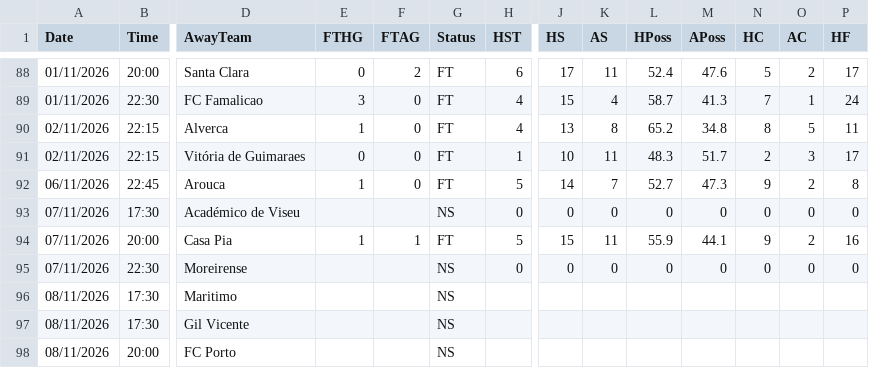
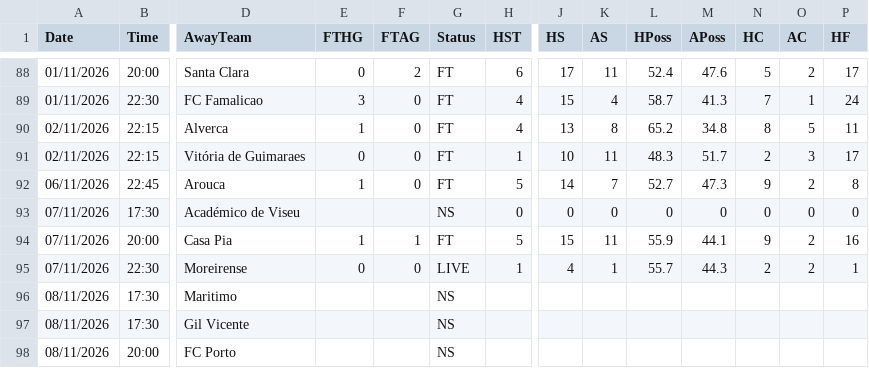
Before and after one commit to yorsbedoya-ui/pizarra-de-pronosticos, a CSV file: data/live/P1.csv, drawn as a sheet; only a part is shown, gaps mark what is left out; the diff names each change by its address in the sheet, - before the commit and + after, or states it on an @@ line.

```diff
--- a/data/live/P1.csv
+++ b/data/live/P1.csv
-E95 (FTHG): (empty)
+E95 (FTHG): 0
-F95 (FTAG): (empty)
+F95 (FTAG): 0
-G95 (Status): NS
+G95 (Status): LIVE
-H95 (HST): 0
+H95 (HST): 1
-J95 (HS): 0
+J95 (HS): 4
-K95 (AS): 0
+K95 (AS): 1
-L95 (HPoss): 0
+L95 (HPoss): 55.7
-M95 (APoss): 0
+M95 (APoss): 44.3
-N95 (HC): 0
+N95 (HC): 2
-O95 (AC): 0
+O95 (AC): 2
-P95 (HF): 0
+P95 (HF): 1
```
Also changed, not shown: data/live/F1.csv, data/live/I1.csv, 3 other files.
